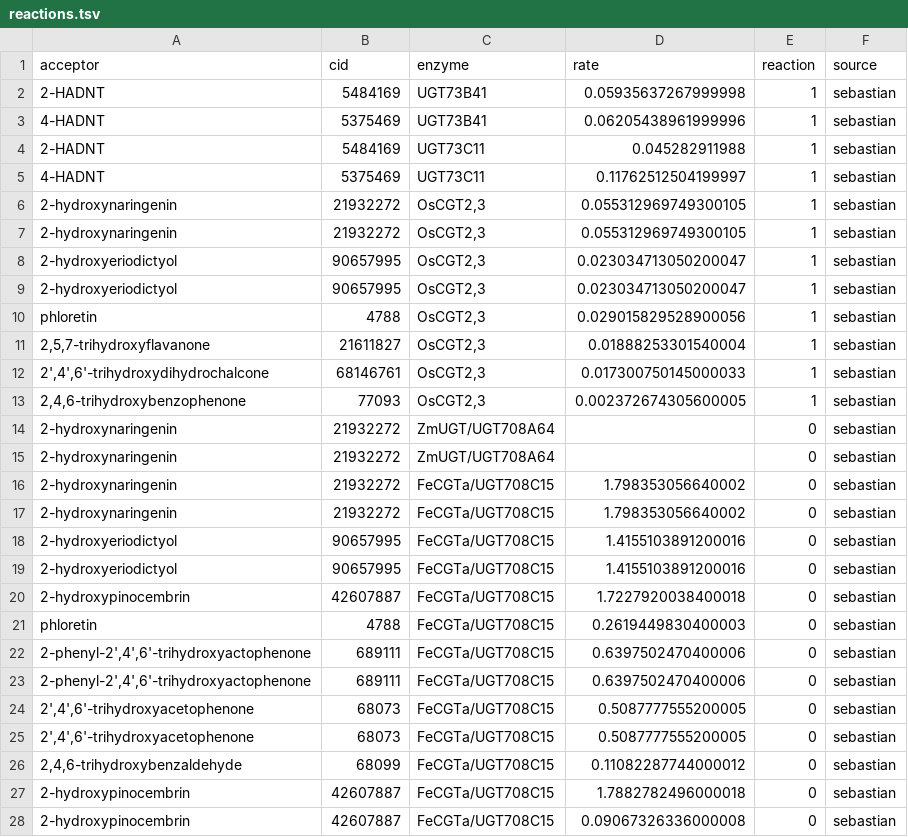
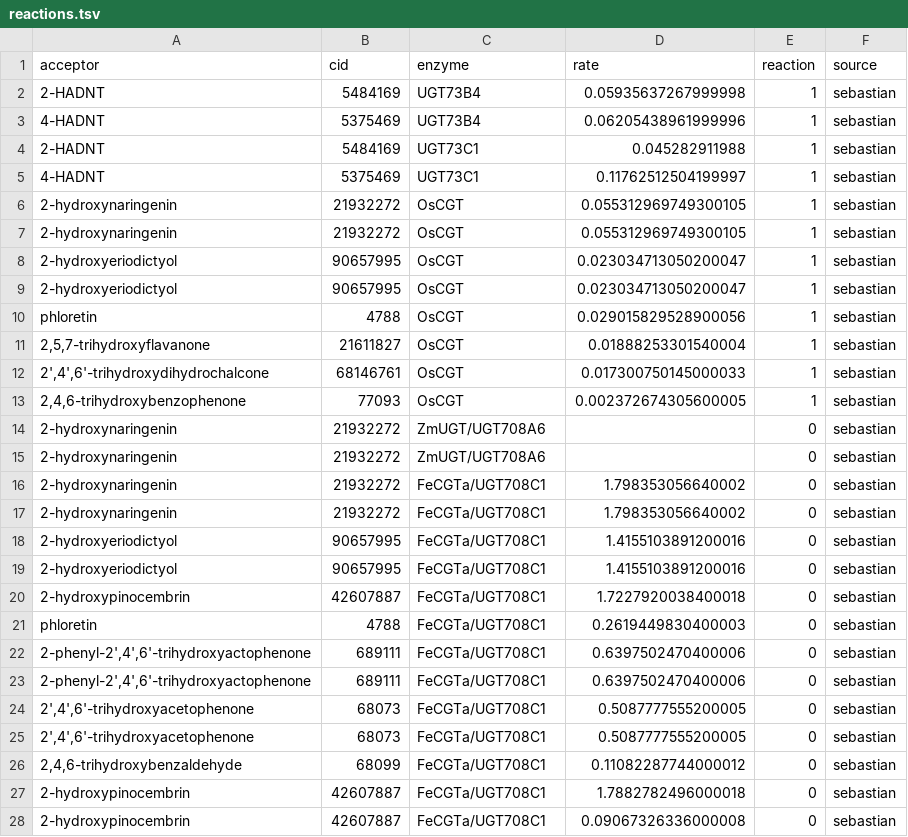
Before and after one commit to degnbol/GASP, a TSV file: data/lit/reactions.tsv, drawn as a sheet; only a part is shown; the diff covers the shown part only.

```diff
--- a/data/lit/reactions.tsv
+++ b/data/lit/reactions.tsv
@@ -1,28 +1,28 @@
 acceptor	cid	enzyme	rate	reaction	source
-2-HADNT	5484169	UGT73B41	0.05935637267999998	1	sebastian
-4-HADNT	5375469	UGT73B41	0.06205438961999996	1	sebastian
-2-HADNT	5484169	UGT73C11	0.045282911988	1	sebastian
-4-HADNT	5375469	UGT73C11	0.11762512504199997	1	sebastian
-2-hydroxynaringenin	21932272	OsCGT2,3	0.055312969749300105	1	sebastian
-2-hydroxynaringenin	21932272	OsCGT2,3	0.055312969749300105	1	sebastian
-2-hydroxyeriodictyol	90657995	OsCGT2,3	0.023034713050200047	1	sebastian
-2-hydroxyeriodictyol	90657995	OsCGT2,3	0.023034713050200047	1	sebastian
-phloretin	4788	OsCGT2,3	0.029015829528900056	1	sebastian
-2,5,7-trihydroxyflavanone	21611827	OsCGT2,3	0.01888253301540004	1	sebastian
-2',4',6'-trihydroxydihydrochalcone	68146761	OsCGT2,3	0.017300750145000033	1	sebastian
-2,4,6-trihydroxybenzophenone	77093	OsCGT2,3	0.002372674305600005	1	sebastian
-2-hydroxynaringenin	21932272	ZmUGT/UGT708A64		0	sebastian
-2-hydroxynaringenin	21932272	ZmUGT/UGT708A64		0	sebastian
-2-hydroxynaringenin	21932272	FeCGTa/UGT708C15	1.798353056640002	0	sebastian
-2-hydroxynaringenin	21932272	FeCGTa/UGT708C15	1.798353056640002	0	sebastian
-2-hydroxyeriodictyol	90657995	FeCGTa/UGT708C15	1.4155103891200016	0	sebastian
-2-hydroxyeriodictyol	90657995	FeCGTa/UGT708C15	1.4155103891200016	0	sebastian
-2-hydroxypinocembrin	42607887	FeCGTa/UGT708C15	1.7227920038400018	0	sebastian
-phloretin	4788	FeCGTa/UGT708C15	0.2619449830400003	0	sebastian
-2-phenyl-2',4',6'-trihydroxyactophenone	689111	FeCGTa/UGT708C15	0.6397502470400006	0	sebastian
-2-phenyl-2',4',6'-trihydroxyactophenone	689111	FeCGTa/UGT708C15	0.6397502470400006	0	sebastian
-2',4',6'-trihydroxyacetophenone	68073	FeCGTa/UGT708C15	0.5087777555200005	0	sebastian
-2',4',6'-trihydroxyacetophenone	68073	FeCGTa/UGT708C15	0.5087777555200005	0	sebastian
-2,4,6-trihydroxybenzaldehyde	68099	FeCGTa/UGT708C15	0.11082287744000012	0	sebastian
-2-hydroxypinocembrin	42607887	FeCGTa/UGT708C15	1.7882782496000018	0	sebastian
-2-hydroxypinocembrin	42607887	FeCGTa/UGT708C15	0.09067326336000008	0	sebastian
+2-HADNT	5484169	UGT73B4	0.05935637267999998	1	sebastian
+4-HADNT	5375469	UGT73B4	0.06205438961999996	1	sebastian
+2-HADNT	5484169	UGT73C1	0.045282911988	1	sebastian
+4-HADNT	5375469	UGT73C1	0.11762512504199997	1	sebastian
+2-hydroxynaringenin	21932272	OsCGT	0.055312969749300105	1	sebastian
+2-hydroxynaringenin	21932272	OsCGT	0.055312969749300105	1	sebastian
+2-hydroxyeriodictyol	90657995	OsCGT	0.023034713050200047	1	sebastian
+2-hydroxyeriodictyol	90657995	OsCGT	0.023034713050200047	1	sebastian
+phloretin	4788	OsCGT	0.029015829528900056	1	sebastian
+2,5,7-trihydroxyflavanone	21611827	OsCGT	0.01888253301540004	1	sebastian
+2',4',6'-trihydroxydihydrochalcone	68146761	OsCGT	0.017300750145000033	1	sebastian
+2,4,6-trihydroxybenzophenone	77093	OsCGT	0.002372674305600005	1	sebastian
+2-hydroxynaringenin	21932272	ZmUGT/UGT708A6		0	sebastian
+2-hydroxynaringenin	21932272	ZmUGT/UGT708A6		0	sebastian
+2-hydroxynaringenin	21932272	FeCGTa/UGT708C1	1.798353056640002	0	sebastian
+2-hydroxynaringenin	21932272	FeCGTa/UGT708C1	1.798353056640002	0	sebastian
+2-hydroxyeriodictyol	90657995	FeCGTa/UGT708C1	1.4155103891200016	0	sebastian
+2-hydroxyeriodictyol	90657995	FeCGTa/UGT708C1	1.4155103891200016	0	sebastian
+2-hydroxypinocembrin	42607887	FeCGTa/UGT708C1	1.7227920038400018	0	sebastian
+phloretin	4788	FeCGTa/UGT708C1	0.2619449830400003	0	sebastian
+2-phenyl-2',4',6'-trihydroxyactophenone	689111	FeCGTa/UGT708C1	0.6397502470400006	0	sebastian
+2-phenyl-2',4',6'-trihydroxyactophenone	689111	FeCGTa/UGT708C1	0.6397502470400006	0	sebastian
+2',4',6'-trihydroxyacetophenone	68073	FeCGTa/UGT708C1	0.5087777555200005	0	sebastian
+2',4',6'-trihydroxyacetophenone	68073	FeCGTa/UGT708C1	0.5087777555200005	0	sebastian
+2,4,6-trihydroxybenzaldehyde	68099	FeCGTa/UGT708C1	0.11082287744000012	0	sebastian
+2-hydroxypinocembrin	42607887	FeCGTa/UGT708C1	1.7882782496000018	0	sebastian
+2-hydroxypinocembrin	42607887	FeCGTa/UGT708C1	0.09067326336000008	0	sebastian
```
Also changed, not shown: 120 edited cells elsewhere in this file, data/lit/raw/sebastian/gt_all_data.csv, data/lit/sequences.tsv, 1 other file.
